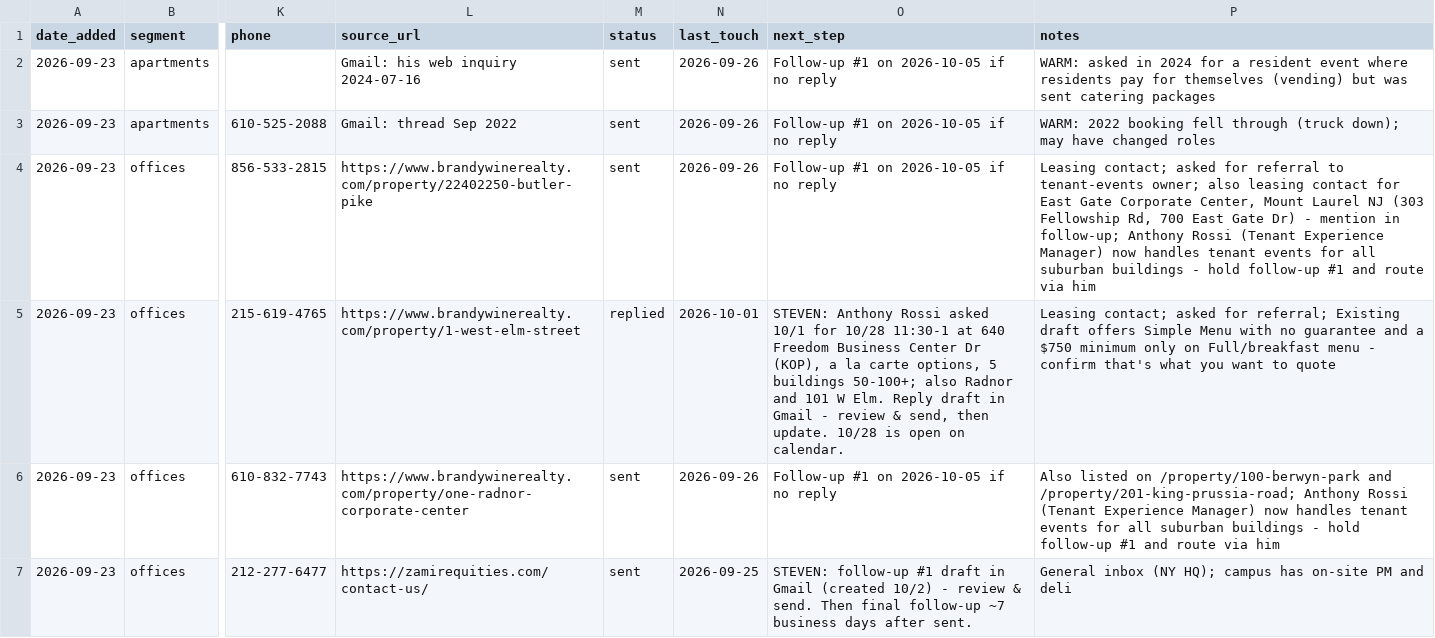
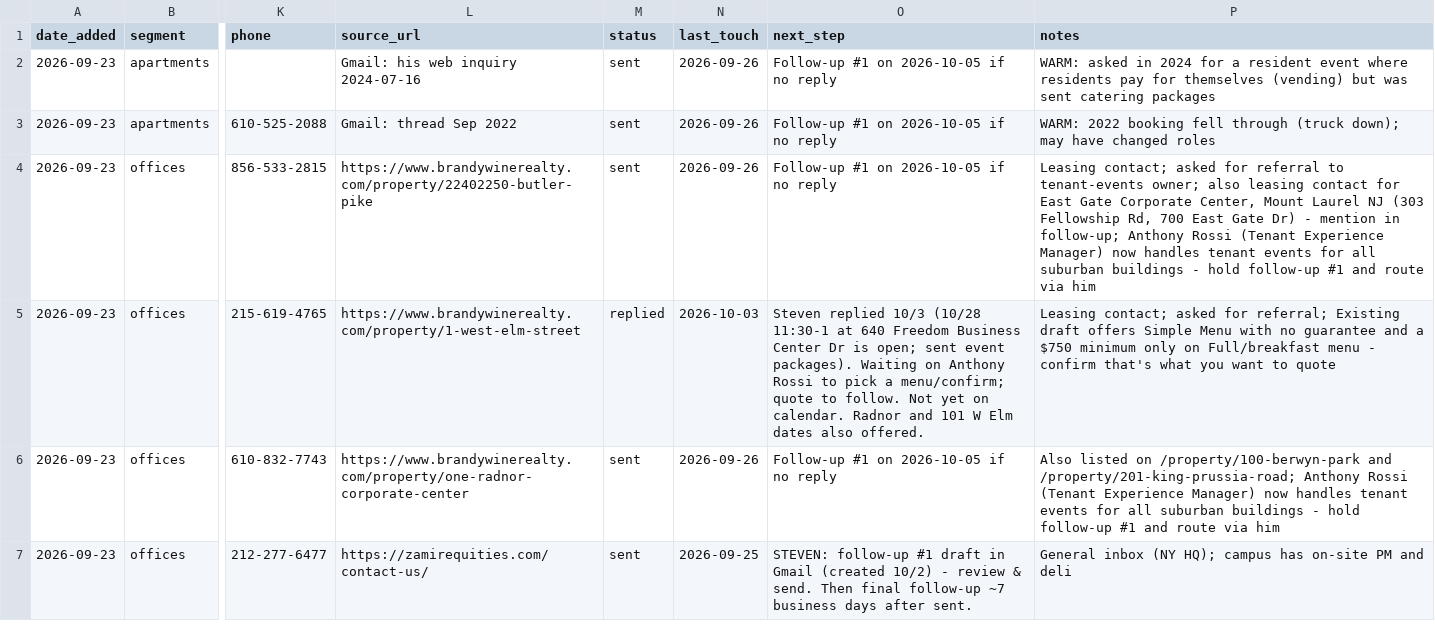
Before and after one commit to stevendevo/vending-outreach-automation, a CSV file: prospects.csv, drawn as a sheet; only a part is shown, gaps mark what is left out; the diff names each change by its address in the sheet, - before the commit and + after, or states it on an @@ line.

```diff
--- a/prospects.csv
+++ b/prospects.csv
-N5 (last_touch): 2026-10-01
+N5 (last_touch): 2026-10-03
-O5 (next_step): STEVEN: Anthony Rossi asked 10/1 for 10/28 11:30-1 at 640 Freedom Business Center Dr (KOP), a la carte options, 5 buildings 50-100+; also Radnor and 101 W Elm. Reply draft in Gmail - review & send, then update. 10/28 is open on calendar.
+O5 (next_step): Steven replied 10/3 (10/28 11:30-1 at 640 Freedom Business Center Dr is open; sent event packages). Waiting on Anthony Rossi to pick a menu/confirm; quote to follow. Not yet on calendar. Radnor and 101 W Elm dates also offered.
```
Also changed, not shown: 2 other files.
